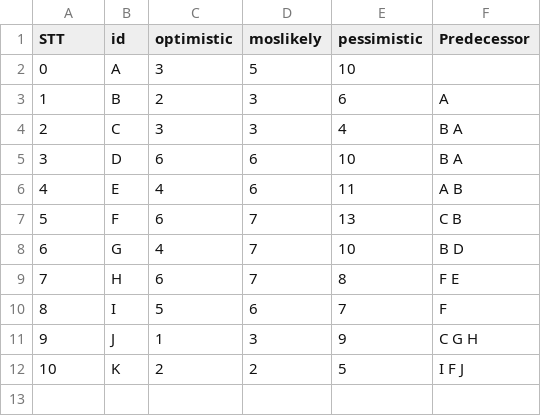
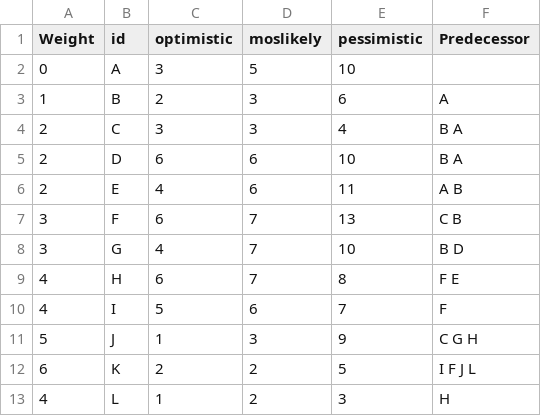
Before and after one commit to hoangbkcntt98/MavenProjectRiskManagement, a CSV file: src/main/java/input/0_1.csv, drawn as a sheet.

```diff
--- a/src/main/java/input/0_1.csv
+++ b/src/main/java/input/0_1.csv
@@ -1,2 +1,2 @@
-STT,id,optimistic,moslikely,pessimistic,Predecessor
+Weight,id,optimistic,moslikely,pessimistic,Predecessor
 0,A,3,5,10,
@@ -4,9 +4,10 @@ STT,id,optimistic,moslikely,pessimistic,Predecessor
 2,C,3,3,4,B A
-3,D,6,6,10,B A
-4,E,4,6,11,A B
-5,F,6,7,13,C B
-6,G,4,7,10,B D
-7,H,6,7,8,F E
-8,I,5,6,7,F
-9,J,1,3,9,C G H
-10,K,2,2,5,I F J
+2,D,6,6,10,B A
+2,E,4,6,11,A B
+3,F,6,7,13,C B
+3,G,4,7,10,B D
+4,H,6,7,8,F E
+4,I,5,6,7,F
+5,J,1,3,9,C G H
+6,K,2,2,5,I F J L
+4,L,1,2,3,H
```
Also changed, not shown: src/main/java/input/0_0.csv, src/main/java/input/0_2.csv, 13 other files.
